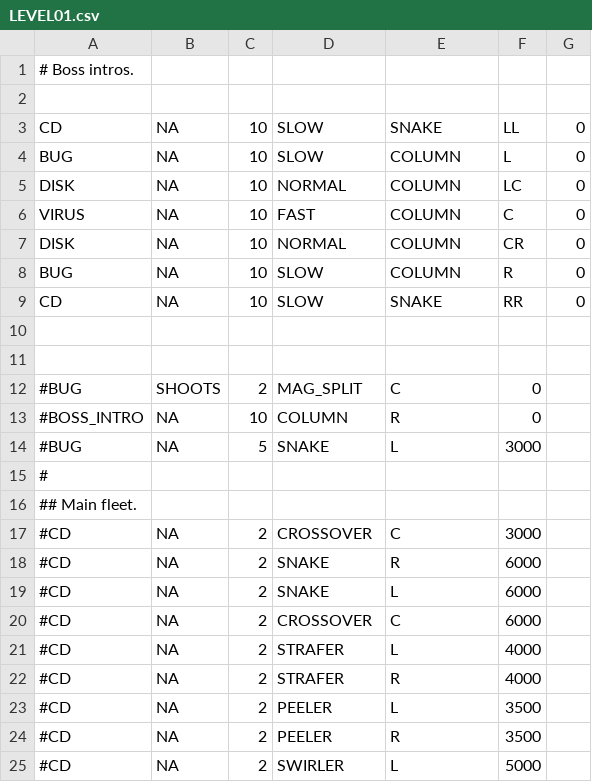
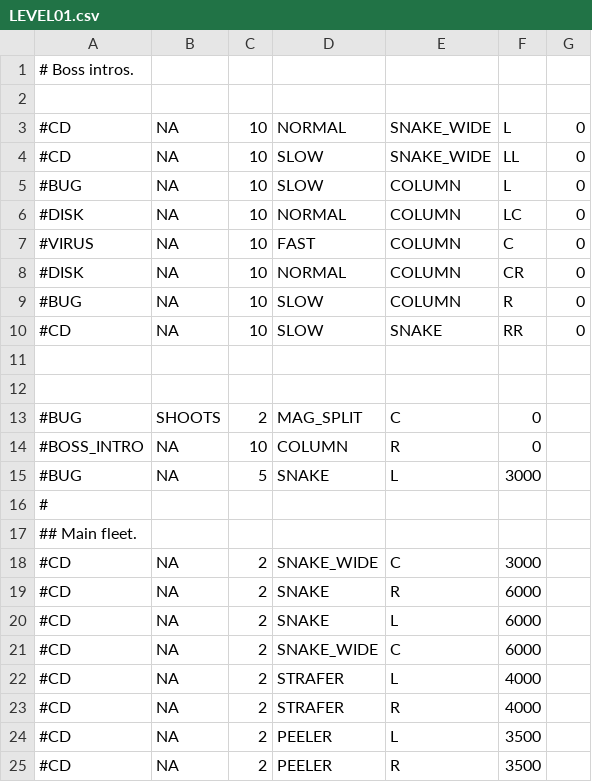
Before and after one commit to lesmiskin/mouse-quest, a CSV file: src/LEVEL01.csv, drawn as a sheet; only a part is shown; the shorter side is filled out with more unchanged rows.

Commit message:
Auto-directionalises wide_snake based on spawn position;

```diff
--- a/src/LEVEL01.csv
+++ b/src/LEVEL01.csv
@@ -2,9 +2,10 @@
 
-CD,NA,10,SLOW,SNAKE,LL,0
-BUG,NA,10,SLOW,COLUMN,L,0
-DISK,NA,10,NORMAL,COLUMN,LC,0
-VIRUS,NA,10,FAST,COLUMN,C,0
-DISK,NA,10,NORMAL,COLUMN,CR,0
-BUG,NA,10,SLOW,COLUMN,R,0
-CD,NA,10,SLOW,SNAKE,RR,0
+#CD,NA,10,NORMAL,SNAKE_WIDE,L,0
+#CD,NA,10,SLOW,SNAKE_WIDE,LL,0
+#BUG,NA,10,SLOW,COLUMN,L,0
+#DISK,NA,10,NORMAL,COLUMN,LC,0
+#VIRUS,NA,10,FAST,COLUMN,C,0
+#DISK,NA,10,NORMAL,COLUMN,CR,0
+#BUG,NA,10,SLOW,COLUMN,R,0
+#CD,NA,10,SLOW,SNAKE,RR,0
 
@@ -16,6 +17,6 @@ CD,NA,10,SLOW,SNAKE,RR,0
 ## Main fleet.
-#CD,NA,2,CROSSOVER,C,3000
+#CD,NA,2,SNAKE_WIDE,C,3000
 #CD,NA,2,SNAKE,R,6000
 #CD,NA,2,SNAKE,L,6000
-#CD,NA,2,CROSSOVER,C,6000
+#CD,NA,2,SNAKE_WIDE,C,6000
 #CD,NA,2,STRAFER,L,4000
```
Also changed, not shown: 2 other files.
